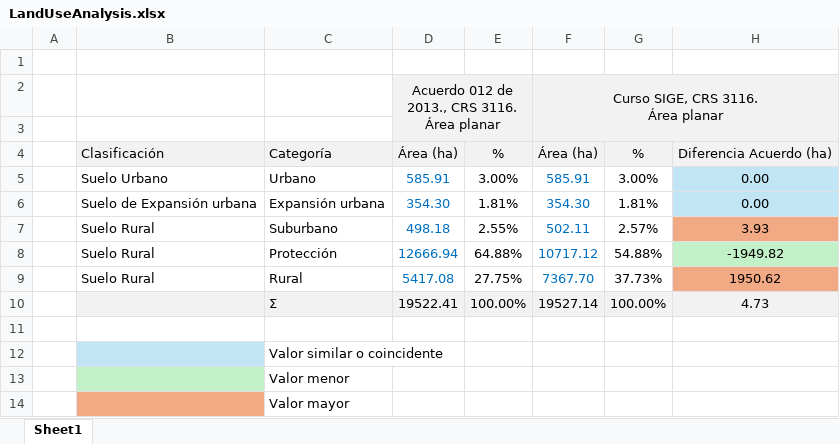
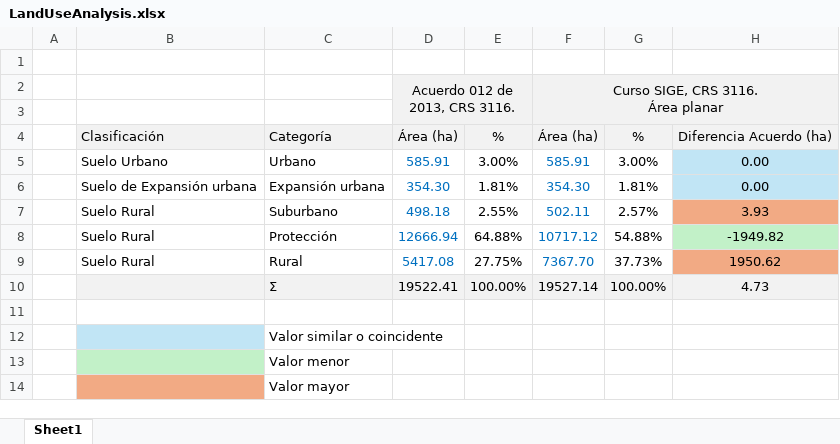
Before and after one commit to rcfdtools/R.SIGE, an Excel workbook: activity/LandUseAnalysis/LandUseAnalysis.xlsx, sheet Sheet1, drawn as a sheet; only a part is shown; values as stored, in another font and other column widths than the file's, no borders; charts and pictures not drawn; the diff names each change by its address in the sheet, - before the commit and + after, or states it on an @@ line.

```diff
--- a/activity/LandUseAnalysis/LandUseAnalysis.xlsx (sheet Sheet1)
+++ b/activity/LandUseAnalysis/LandUseAnalysis.xlsx (sheet Sheet1)
-D2: Acuerdo 012 de 2013., CRS 3116. Área planar
+D2: Acuerdo 012 de 2013, CRS 3116.
```
Also changed, not shown: charts or pictures, 3 other files.
